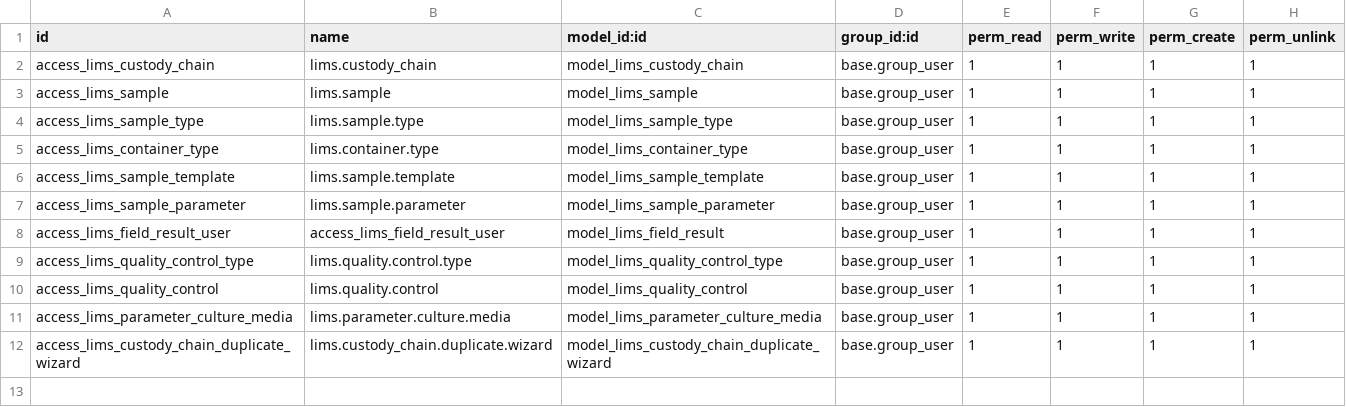
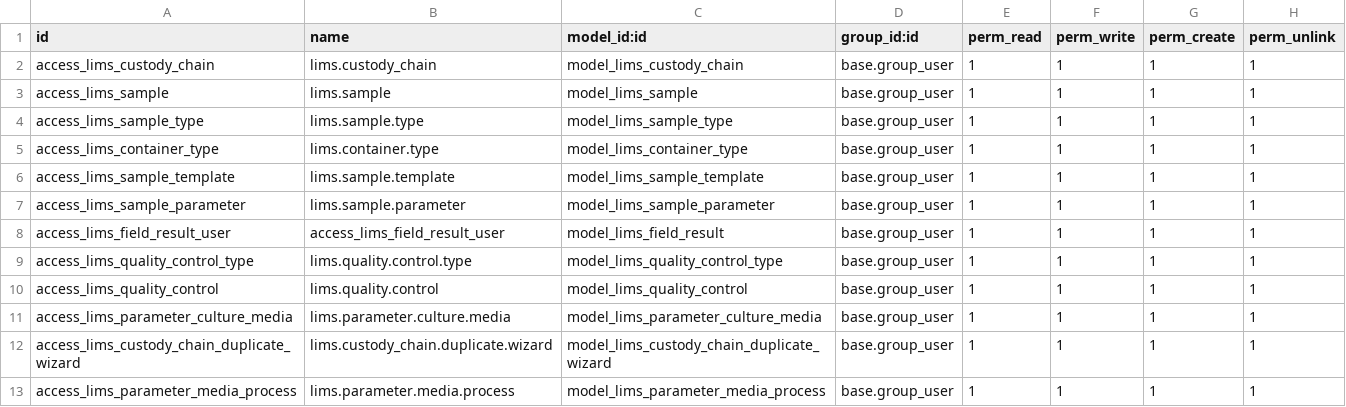
Before and after one commit to Omarmartinez96/odoolims, a CSV file: addons/lims_reception/security/ir.model.access.csv, drawn as a sheet; the diff names each change by its address in the sheet, - before the commit and + after, or states it on an @@ line.

```diff
--- a/addons/lims_reception/security/ir.model.access.csv
+++ b/addons/lims_reception/security/ir.model.access.csv
+row 13: access_lims_parameter_media_process | lims.parameter.media.process | model_lims_parameter_media_process | base.group_user | 1 | 1 | 1 | 1
```
Also changed, not shown: 4 other files.
